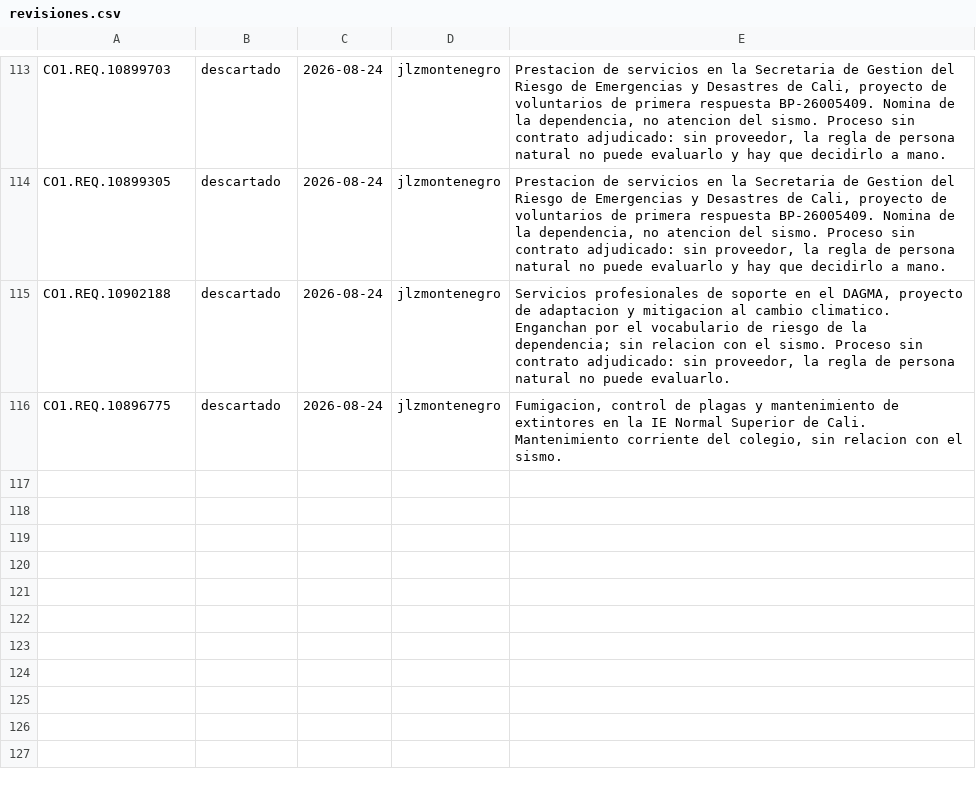
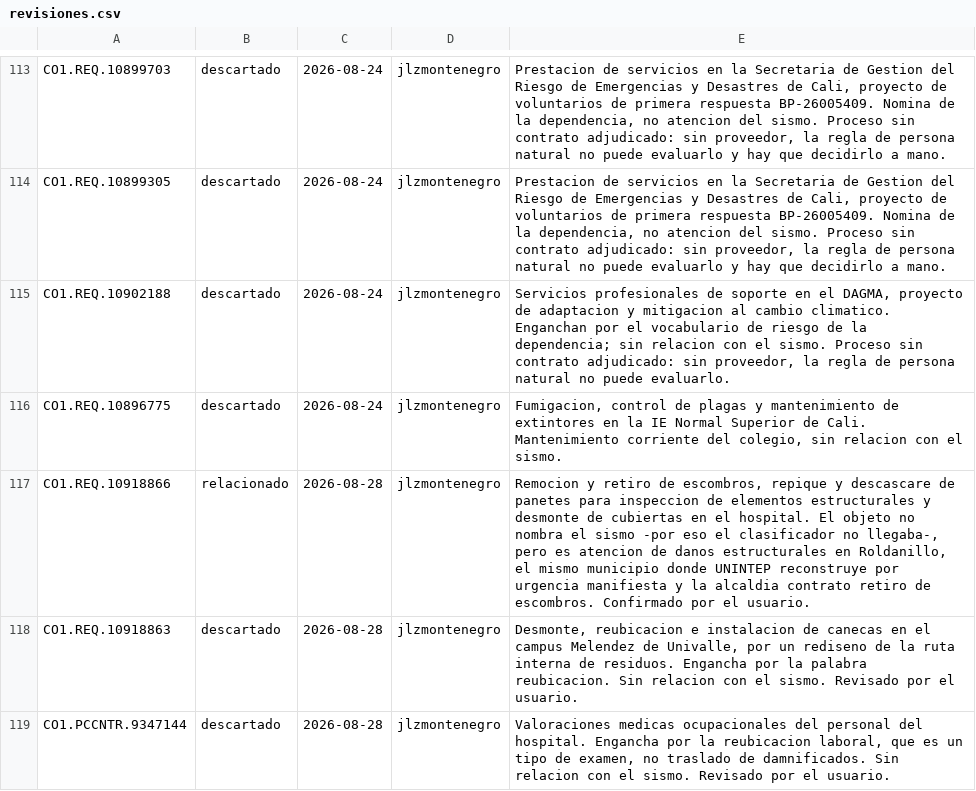
Before and after one commit to jlzmontenegro/contratacion-urgencia-manifiesta-valle, a CSV file: revisiones.csv, drawn as a sheet; only a part is shown, gaps mark what is left out.

Commit message:
Revision: el hospital de Roldanillo SI es del sismo; Univalle y Tulua no
Primera decision humana que marca RELACIONADO en vez de descartar. Las 105
anteriores eran todas descartes.

HOSPITAL DEPARTAMENTAL SAN ANTONIO DE ROLDANILLO, proceso CNOP-001-2026 por
$299.740.865: remocion y retiro de escombros, repique y descascare de panetes
para inspeccion de elementos estructurales, desmonte de cubiertas. El objeto NO
nombra el sismo -por eso el clasificador lo dejo en Media, enganchado solo por
la palabra escombro- pero es atencion de danos estructurales en Roldanillo, que
es el mismo municipio donde UNINTEP reconstruye por urgencia manifiesta propia
($4.285 millones) y la alcaldia contrato retiro de escombros ($200 millones).

Con esto cambia la respuesta a "la Gobernacion no tiene nada del sismo": ella
sigue sin tener nada en su nivel central -comprobado contra la API: 1.656
contratos y 1.701 procesos desde el 10-ago, ninguno menciona el sismo ni invoca
urgencia manifiesta- pero UNA DE SUS DESCENTRALIZADAS si.

Los otros dos que quedaban en la bandeja de ese grupo se descartan, revisados
por el usuario: las canecas de Univalle -engancha por "reubicacion", que ahi es
mobiliario- y los examenes medicos ocupacionales del Hospital Tomas Uribe de
Tulua -"reubicacion" laboral, un tipo de examen, no traslado de damnificados-.

```diff
--- a/revisiones.csv
+++ b/revisiones.csv
@@ -116 +116,4 @@ CO1.REQ.10902188,descartado,2026-08-24,jlzmontenegro,"Servicios profesionales de
 CO1.REQ.10896775,descartado,2026-08-24,jlzmontenegro,"Fumigacion, control de plagas y mantenimiento de extintores en la IE Normal Superior de Cali. Mantenimiento corriente del colegio, sin relacion con el sismo."
+CO1.REQ.10918866,relacionado,2026-08-28,jlzmontenegro,"Remocion y retiro de escombros, repique y descascare de panetes para inspeccion de elementos estructurales y desmonte de cubiertas en el hospital. El objeto no nombra el sismo -por eso el clasificador no llegaba-, pero es atencion de danos estructurales en Roldanillo, el mismo municipio donde UNINTEP reconstruye por urgencia manifiesta y la alcaldia contrato retiro de escombros. Confirmado por el usuario."
+CO1.REQ.10918863,descartado,2026-08-28,jlzmontenegro,"Desmonte, reubicacion e instalacion de canecas en el campus Melendez de Univalle, por un rediseno de la ruta interna de residuos. Engancha por la palabra reubicacion. Sin relacion con el sismo. Revisado por el usuario."
+CO1.PCCNTR.9347144,descartado,2026-08-28,jlzmontenegro,"Valoraciones medicas ocupacionales del personal del hospital. Engancha por la reubicacion laboral, que es un tipo de examen, no traslado de damnificados. Sin relacion con el sismo. Revisado por el usuario."
```
